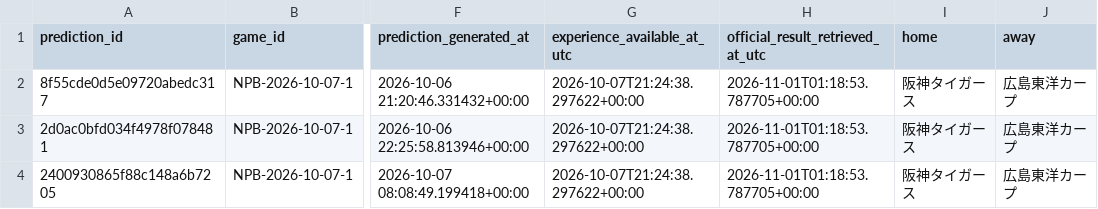
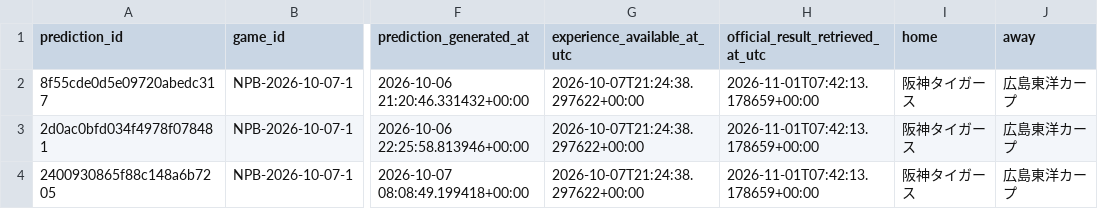
Before and after one commit to sasasotaro1202-star/Baseball-Prediction-System, a CSV file: data/experience/research_shadow/shadow_experience_ledger.csv, drawn as a sheet; only a part is shown, gaps mark what is left out; the diff names each change by its address in the sheet, - before the commit and + after, or states it on an @@ line.

```diff
--- a/data/experience/research_shadow/shadow_experience_ledger.csv
+++ b/data/experience/research_shadow/shadow_experience_ledger.csv
-H2:H4 (official_result_retrieved_at_utc): 2026-11-01T01:18:53.787705+00:00
+H2:H4 (official_result_retrieved_at_utc): 2026-11-01T07:42:13.178659+00:00
```
Also changed, not shown: 3 other files.
